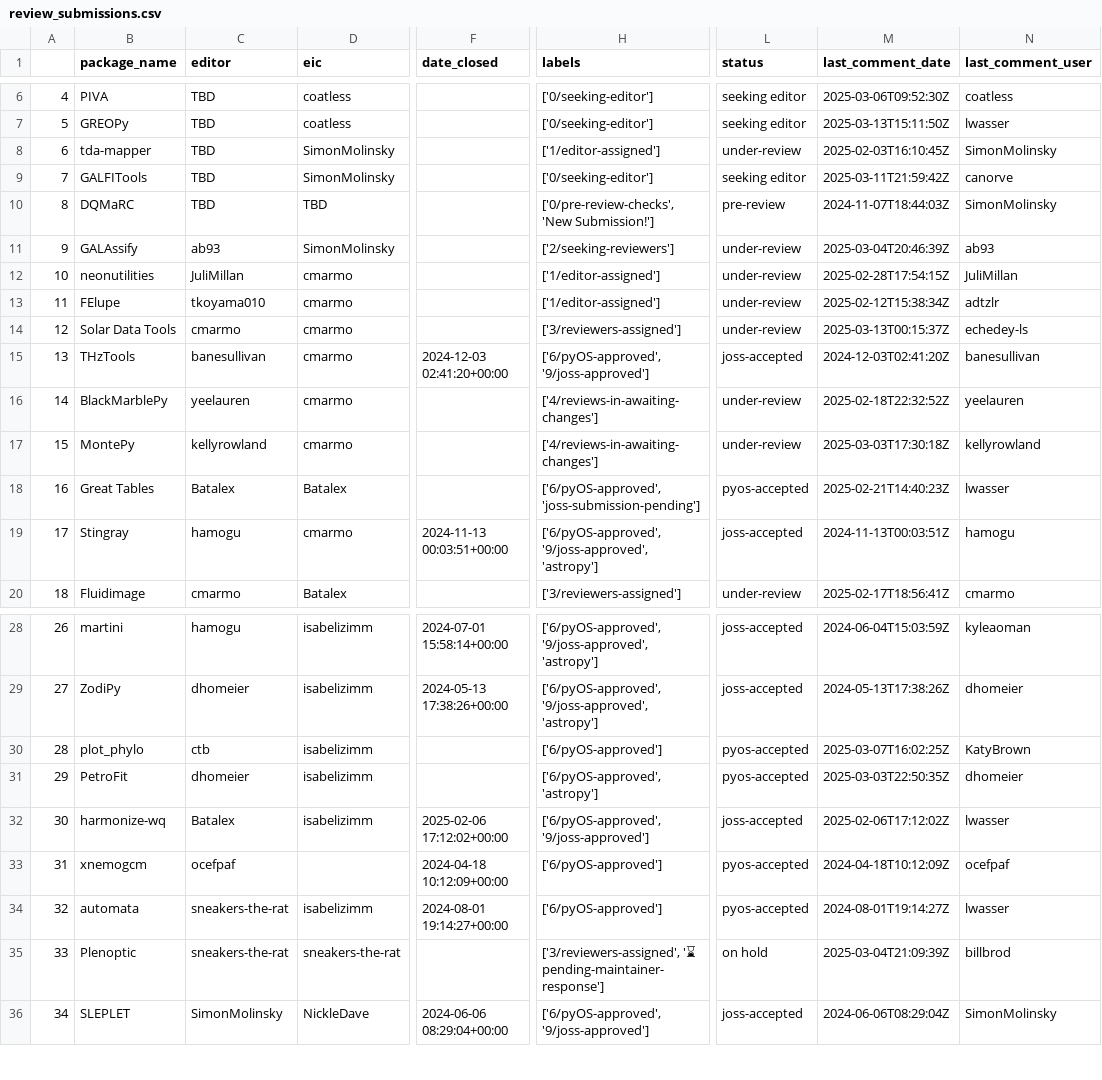
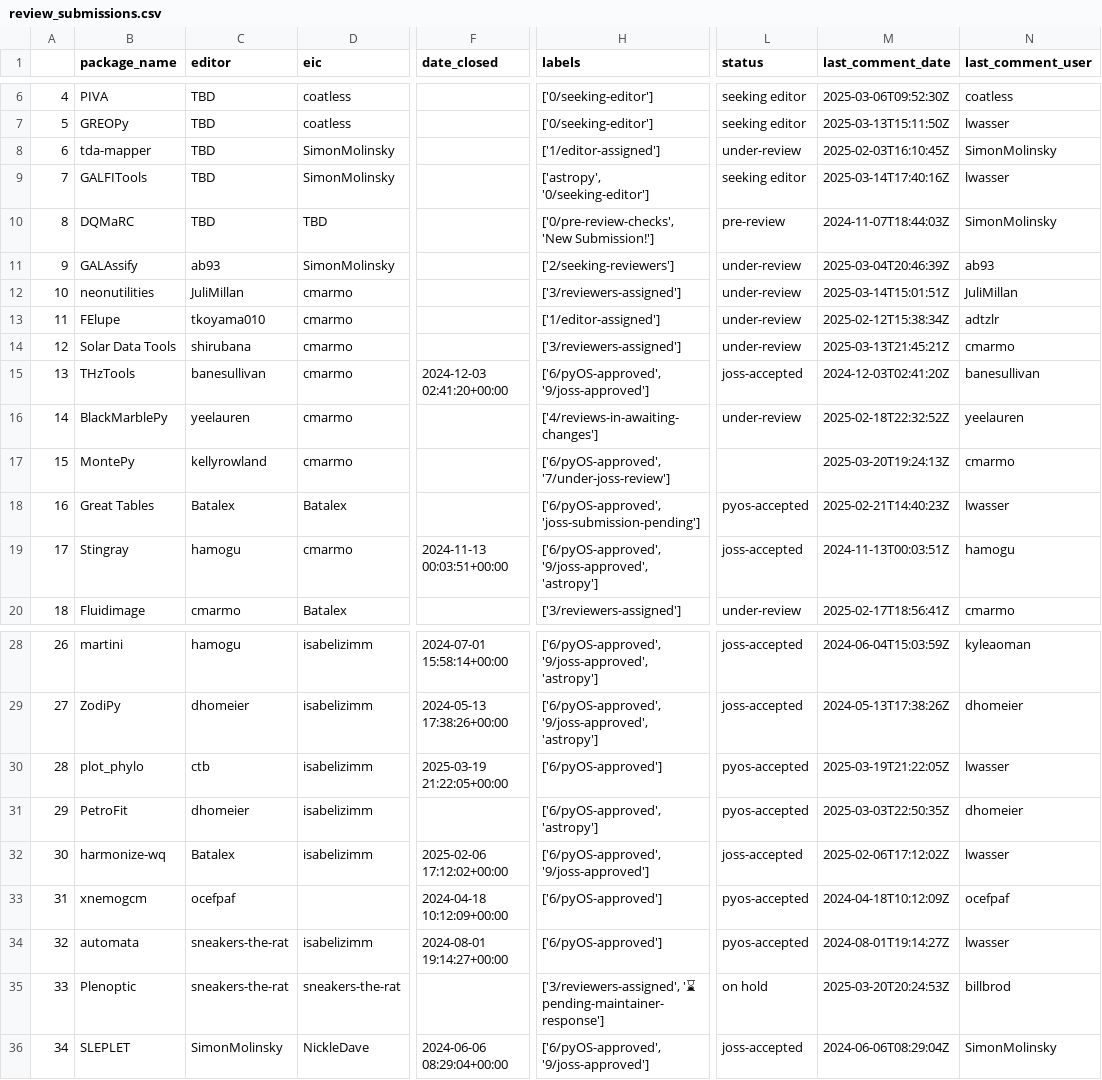
Before and after one commit to pyOpenSci/metrics, a CSV file: _data/review_submissions.csv, drawn as a sheet; only a part is shown, gaps mark what is left out; the diff names each change by its address in the sheet, - before the commit and + after, or states it on an @@ line.

```diff
--- a/_data/review_submissions.csv
+++ b/_data/review_submissions.csv
-H9 (labels): ['0/seeking-editor']
+H9 (labels): ['astropy', '0/seeking-editor']
-M9 (last_comment_date): 2025-03-11T21:59:42Z
+M9 (last_comment_date): 2025-03-14T17:40:16Z
-N9 (last_comment_user): canorve
+N9 (last_comment_user): lwasser
-H12 (labels): ['1/editor-assigned']
+H12 (labels): ['3/reviewers-assigned']
-M12 (last_comment_date): 2025-02-28T17:54:15Z
+M12 (last_comment_date): 2025-03-14T15:01:51Z
-C14 (editor): cmarmo
+C14 (editor): shirubana
-M14 (last_comment_date): 2025-03-13T00:15:37Z
+M14 (last_comment_date): 2025-03-13T21:45:21Z
-N14 (last_comment_user): echedey-ls
+N14 (last_comment_user): cmarmo
-H17 (labels): ['4/reviews-in-awaiting-changes']
+H17 (labels): ['6/pyOS-approved', '7/under-joss-review']
-L17 (status): under-review
+L17 (status): (empty)
-M17 (last_comment_date): 2025-03-03T17:30:18Z
+M17 (last_comment_date): 2025-03-20T19:24:13Z
-N17 (last_comment_user): kellyrowland
+N17 (last_comment_user): cmarmo
-F30 (date_closed): (empty)
+F30 (date_closed): 2025-03-19 21:22:05+00:00
-M30 (last_comment_date): 2025-03-07T16:02:25Z
+M30 (last_comment_date): 2025-03-19T21:22:05Z
-N30 (last_comment_user): KatyBrown
+N30 (last_comment_user): lwasser
-M35 (last_comment_date): 2025-03-04T21:09:39Z
+M35 (last_comment_date): 2025-03-20T20:24:53Z
```
Also changed, not shown: _data/2025_all_issues_prs.csv, 1 other file.
